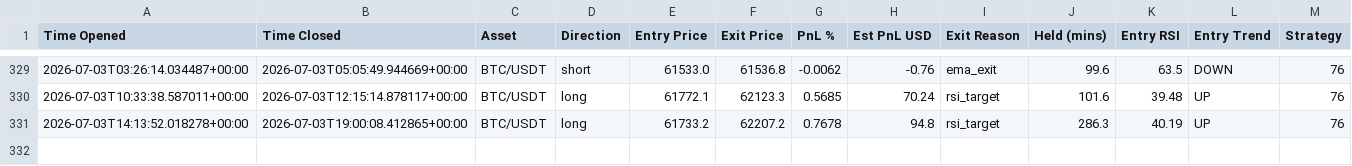
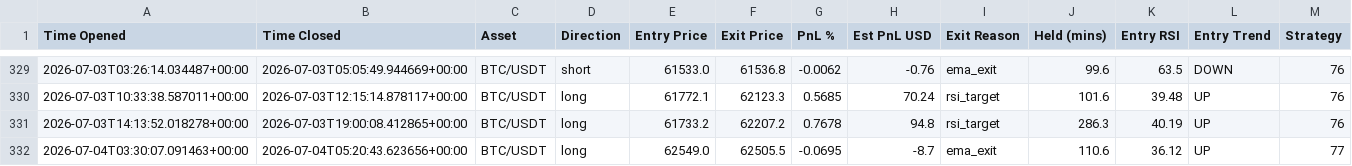
Before and after one commit to jm909/hermes-trading, a CSV file: state/trades.csv, drawn as a sheet; only a part is shown, gaps mark what is left out; the diff names each change by its address in the sheet, - before the commit and + after, or states it on an @@ line.

Commit message:
worker: update trades.csv

```diff
--- a/state/trades.csv
+++ b/state/trades.csv
+row 332: 2026-07-04T03:30:07.091463+00:00 | 2026-07-04T05:20:43.623656+00:00 | BTC/USDT | long | 62549.0 | 62505.5 | -0.0695 | -8.7 | ema_exit | 110.6 | 36.12 | UP | 77
```
